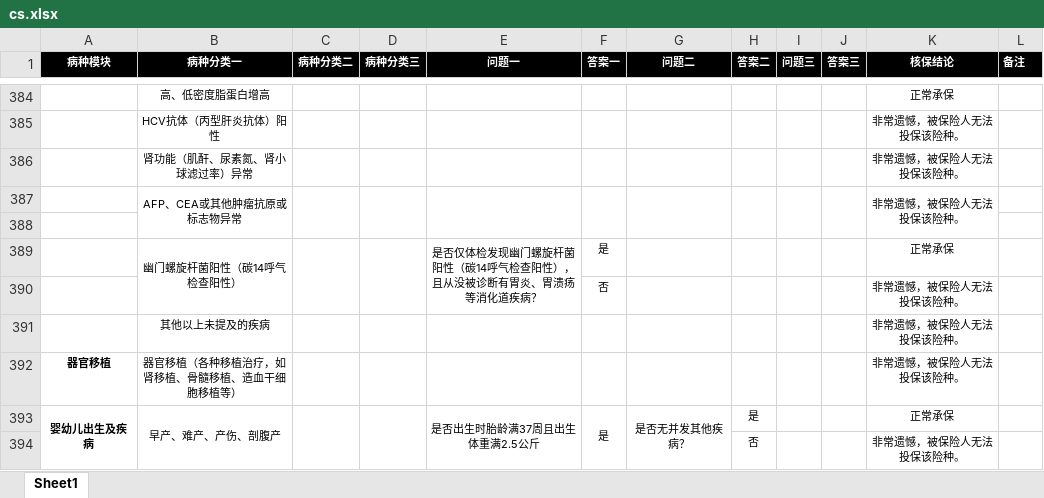
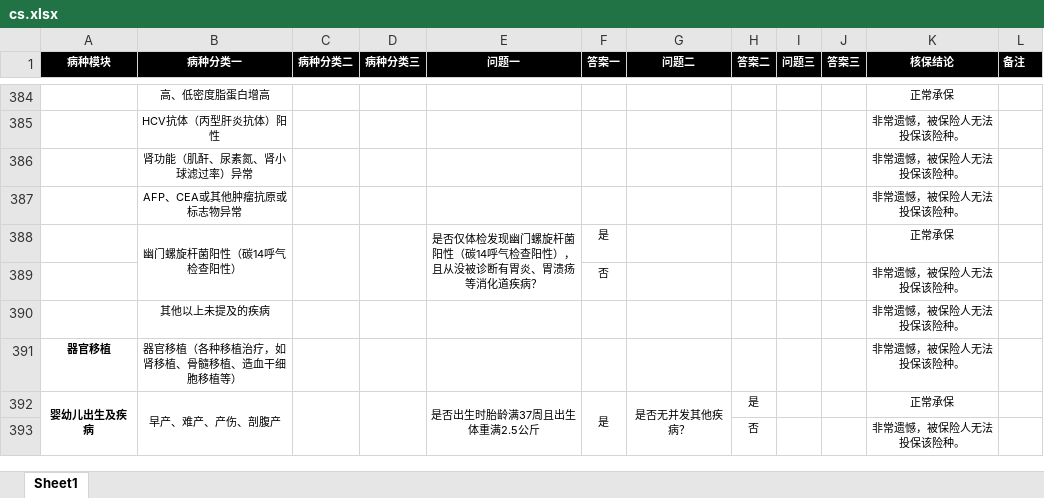
Before and after one commit to 592146505/commons-excel, an Excel workbook: src/main/resources/cs.xlsx, sheet Sheet1, drawn as a sheet; only a part is shown, gaps mark what is left out; values as stored, in another font and other column widths than the file's, no borders; the diff names each change by its address in the sheet, - before the commit and + after, or states it on an @@ line.

```diff
--- a/src/main/resources/cs.xlsx (sheet Sheet1)
+++ b/src/main/resources/cs.xlsx (sheet Sheet1)
-B387:B388 merged
-C387:C388 merged
-D387:D388 merged
-E387:E388 merged
-F387:F388 merged
-G387:G388 merged
-H387:H388 merged
-I387:I388 merged
-J387:J388 merged
-K387:K388 merged
-row 388: (empty)
```
Also changed, not shown: 7 other files.
